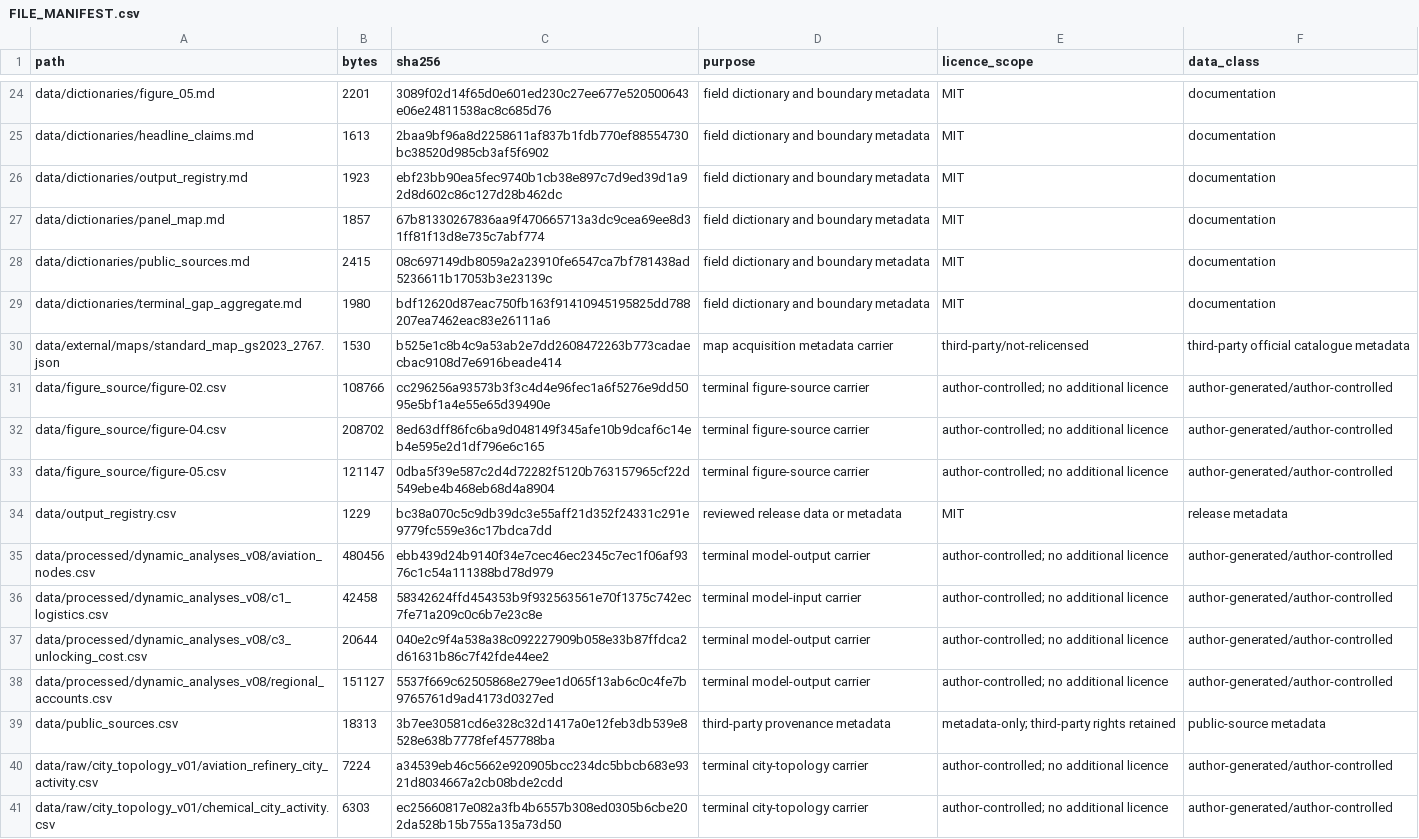
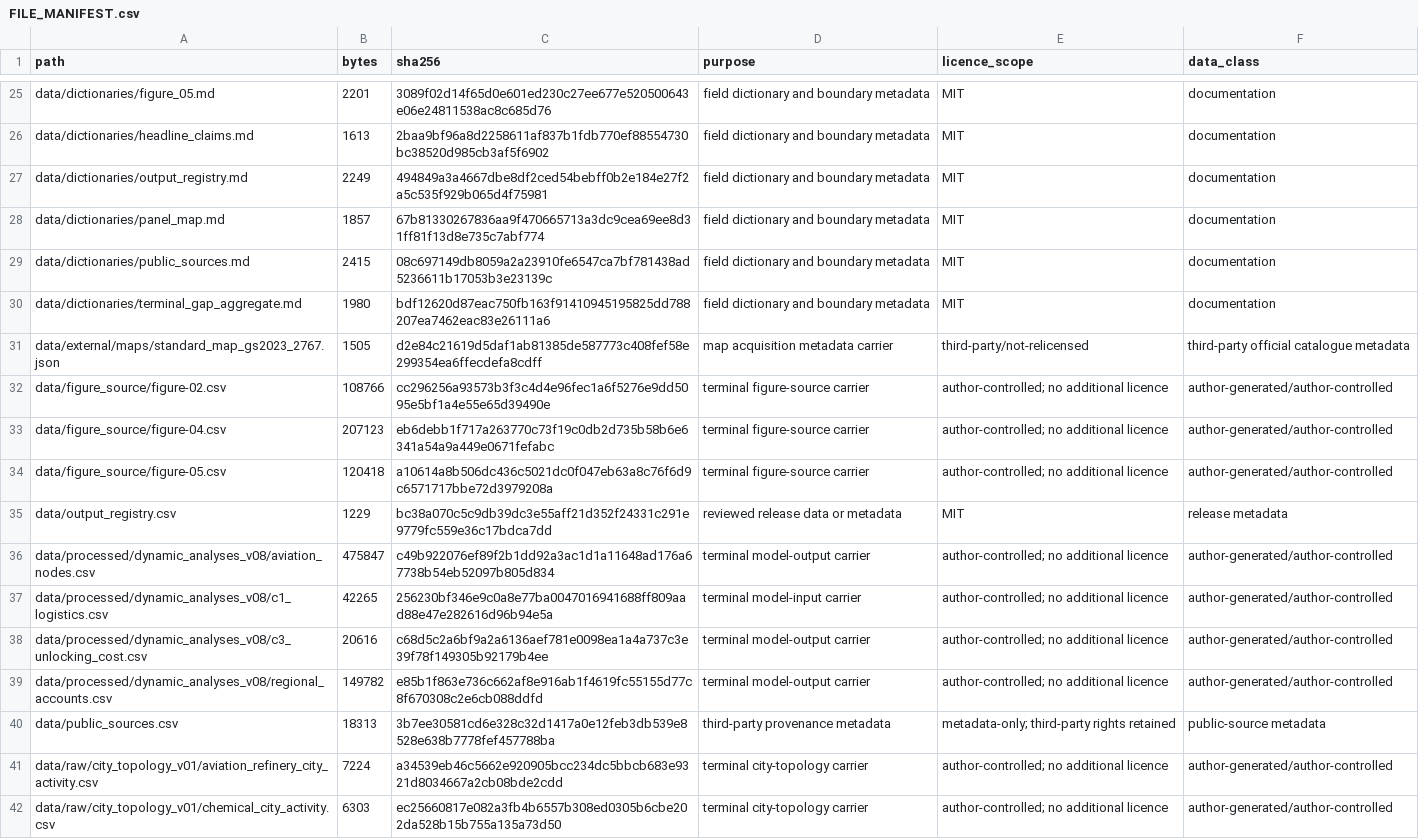
Before and after one commit to Chenzhongdaji/green-methanol-pipeline-reuse-public, a CSV file: FILE_MANIFEST.csv, drawn as a sheet; only a part is shown, gaps mark what is left out; the diff covers the shown part only.

```diff
--- a/FILE_MANIFEST.csv
+++ b/FILE_MANIFEST.csv
@@ -25,3 +26,3 @@ data/dictionaries/figure_05.md,2201,3089f02d14f65d0e601ed230c27ee677e520500643e0
 data/dictionaries/headline_claims.md,1613,2baa9bf96a8d2258611af837b1fdb770ef88554730bc38520d985cb3af5f6902,field dictionary and boundary metadata,MIT,documentation
-data/dictionaries/output_registry.md,1923,ebf23bb90ea5fec9740b1cb38e897c7d9ed39d1a92d8d602c86c127d28b462dc,field dictionary and boundary metadata,MIT,documentation
+data/dictionaries/output_registry.md,2249,494849a3a4667dbe8df2ced54bebff0b2e184e27f2a5c535f929b065d4f75981,field dictionary and boundary metadata,MIT,documentation
 data/dictionaries/panel_map.md,1857,67b81330267836aa9f470665713a3dc9cea69ee8d31ff81f13d8e735c7abf774,field dictionary and boundary metadata,MIT,documentation
@@ -29,11 +30,11 @@ data/dictionaries/public_sources.md,2415,08c697149db8059a2a23910fe6547ca7bf78143
 data/dictionaries/terminal_gap_aggregate.md,1980,bdf12620d87eac750fb163f91410945195825dd788207ea7462eac83e26111a6,field dictionary and boundary metadata,MIT,documentation
-data/external/maps/standard_map_gs2023_2767.json,1530,b525e1c8b4c9a53ab2e7dd2608472263b773cadaecbac9108d7e6916beade414,map acquisition metadata carrier,third-party/not-relicensed,third-party official catalogue metadata
+data/external/maps/standard_map_gs2023_2767.json,1505,d2e84c21619d5daf1ab81385de587773c408fef58e299354ea6ffecdefa8cdff,map acquisition metadata carrier,third-party/not-relicensed,third-party official catalogue metadata
 data/figure_source/figure-02.csv,108766,cc296256a93573b3f3c4d4e96fec1a6f5276e9dd5095e5bf1a4e55e65d39490e,terminal figure-source carrier,author-controlled; no additional licence,author-generated/author-controlled
-data/figure_source/figure-04.csv,208702,8ed63dff86fc6ba9d048149f345afe10b9dcaf6c14eb4e595e2d1df796e6c165,terminal figure-source carrier,author-controlled; no additional licence,author-generated/author-controlled
-data/figure_source/figure-05.csv,121147,0dba5f39e587c2d4d72282f5120b763157965cf22d549ebe4b468eb68d4a8904,terminal figure-source carrier,author-controlled; no additional licence,author-generated/author-controlled
+data/figure_source/figure-04.csv,207123,eb6debb1f717a263770c73f19c0db2d735b58b6e6341a54a9a449e0671fefabc,terminal figure-source carrier,author-controlled; no additional licence,author-generated/author-controlled
+data/figure_source/figure-05.csv,120418,a10614a8b506dc436c5021dc0f047eb63a8c76f6d9c6571717bbe72d3979208a,terminal figure-source carrier,author-controlled; no additional licence,author-generated/author-controlled
 data/output_registry.csv,1229,bc38a070c5c9db39dc3e55aff21d352f24331c291e9779fc559e36c17bdca7dd,reviewed release data or metadata,MIT,release metadata
-data/processed/dynamic_analyses_v08/aviation_nodes.csv,480456,ebb439d24b9140f34e7cec46ec2345c7ec1f06af9376c1c54a111388bd78d979,terminal model-output carrier,author-controlled; no additional licence,author-generated/author-controlled
-data/processed/dynamic_analyses_v08/c1_logistics.csv,42458,58342624ffd454353b9f932563561e70f1375c742ec7fe71a209c0c6b7e23c8e,terminal model-input carrier,author-controlled; no additional licence,author-generated/author-controlled
-data/processed/dynamic_analyses_v08/c3_unlocking_cost.csv,20644,040e2c9f4a538a38c092227909b058e33b87ffdca2d61631b86c7f42fde44ee2,terminal model-output carrier,author-controlled; no additional licence,author-generated/author-controlled
-data/processed/dynamic_analyses_v08/regional_accounts.csv,151127,5537f669c62505868e279ee1d065f13ab6c0c4fe7b9765761d9ad4173d0327ed,terminal model-output carrier,author-controlled; no additional licence,author-generated/author-controlled
+data/processed/dynamic_analyses_v08/aviation_nodes.csv,475847,c49b922076ef89f2b1dd92a3ac1d1a11648ad176a67738b54eb52097b805d834,terminal model-output carrier,author-controlled; no additional licence,author-generated/author-controlled
+data/processed/dynamic_analyses_v08/c1_logistics.csv,42265,256230bf346e9c0a8e77ba0047016941688ff809aad88e47e282616d96b94e5a,terminal model-input carrier,author-controlled; no additional licence,author-generated/author-controlled
+data/processed/dynamic_analyses_v08/c3_unlocking_cost.csv,20616,c68d5c2a6bf9a2a6136aef781e0098ea1a4a737c3e39f78f149305b92179b4ee,terminal model-output carrier,author-controlled; no additional licence,author-generated/author-controlled
+data/processed/dynamic_analyses_v08/regional_accounts.csv,149782,e85b1f863e736c662af8e916ab1f4619fc55155d77c8f670308c2e6cb088ddfd,terminal model-output carrier,author-controlled; no additional licence,author-generated/author-controlled
 data/public_sources.csv,18313,3b7ee30581cd6e328c32d1417a0e12feb3db539e8528e638b7778fef457788ba,third-party provenance metadata,metadata-only; third-party rights retained,public-source metadata
```
Also changed, not shown: 3 added rows and 92 edited cells elsewhere in this file, data/dataset_registry.csv, data/raw/city_topology_v01/source_manifest.csv, 29 other files.
